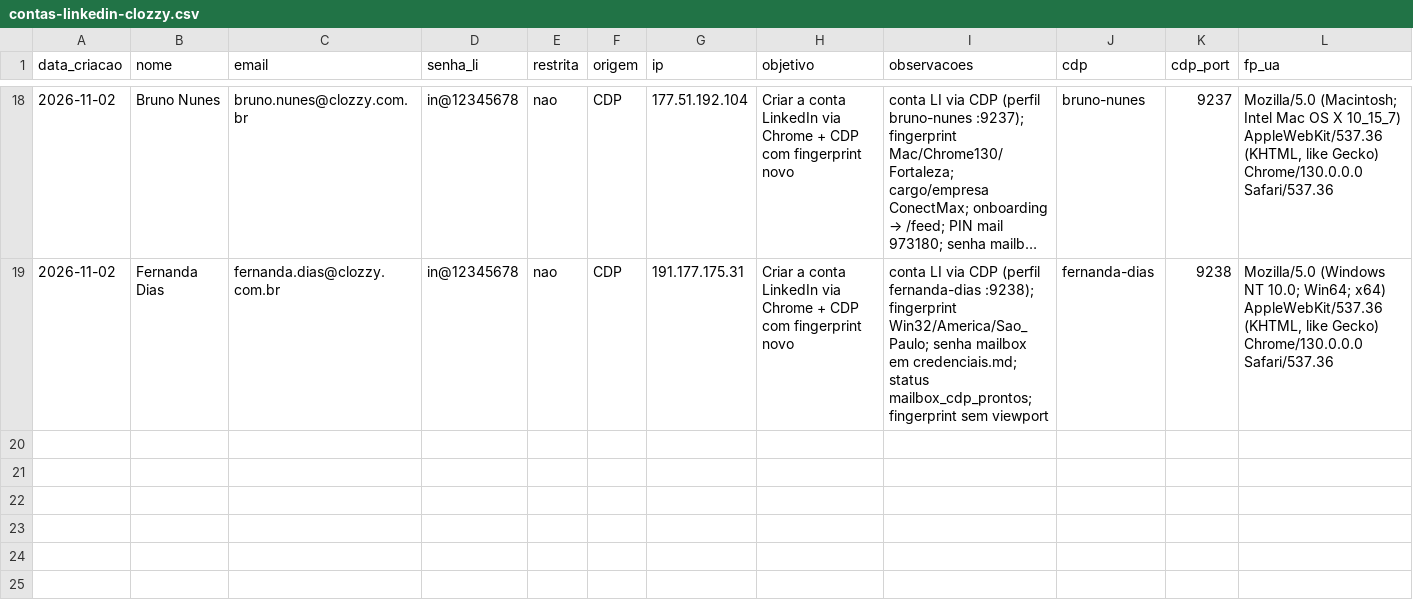
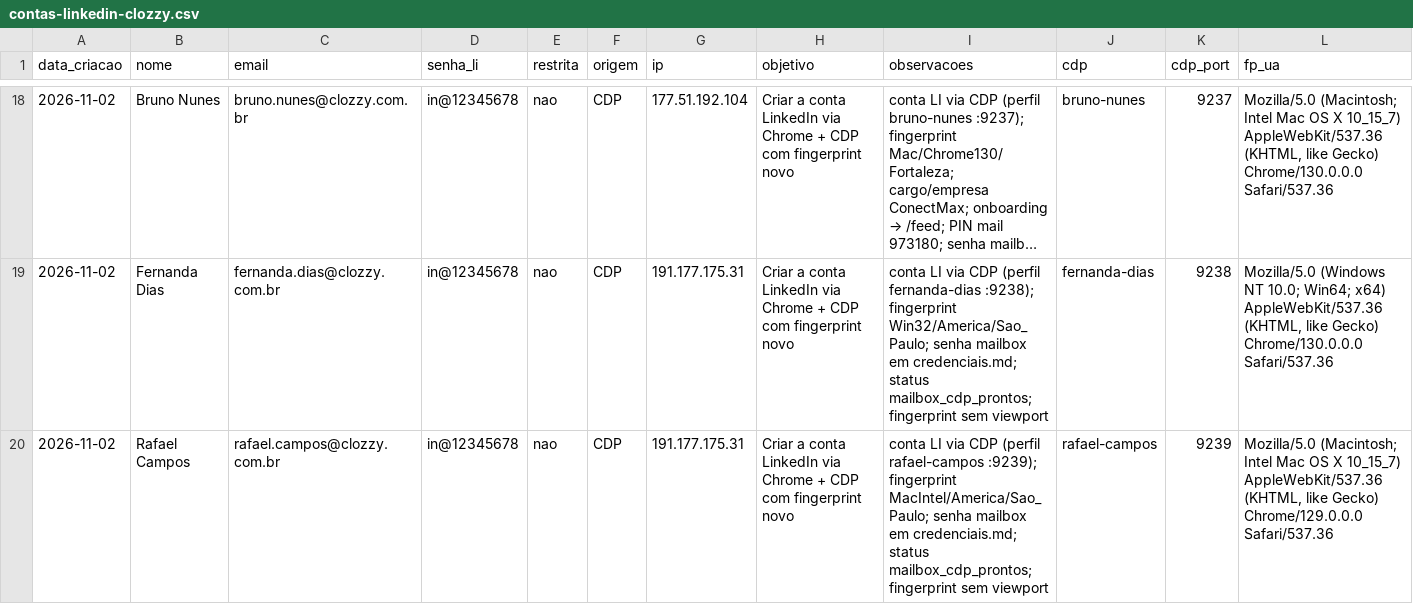
Before and after one commit to laerciogermano/workstation, a CSV file: screen-robot/pocs/android-studio/contas-linkedin-clozzy.csv, drawn as a sheet; only a part is shown, gaps mark what is left out; long unchanged cells end in …; rows hold the shown columns only; the diff names each change by its address in the sheet, - before the commit and + after, or states it on an @@ line.

```diff
--- a/screen-robot/pocs/android-studio/contas-linkedin-clozzy.csv
+++ b/screen-robot/pocs/android-studio/contas-linkedin-clozzy.csv
+row 20: 2026-11-02 | Rafael Campos | rafael.campos@clozzy.com.br | in@12345678 | nao | CDP | 191.177.175.31 | Criar a conta LinkedIn via Chrome + CDP com fingerprint novo | conta LI via CDP (perfil rafael-campos :9239); fingerprint MacIntel/America/Sao_Paulo; senha mailbox em credenciais.md; status mailbox_cdp_prontos; fingerprint sem viewport | rafael-campos | 9239 | Mozilla/5.0 (Macintosh; Intel Mac OS X 10_15_7) AppleWebKit/537.36 (KHTML, like Gecko) Chrome/129.0.0.0 Safari/537.36
```
Also changed, not shown: screen-robot/pocs/android-studio/contas-facebook-chrome.csv.
